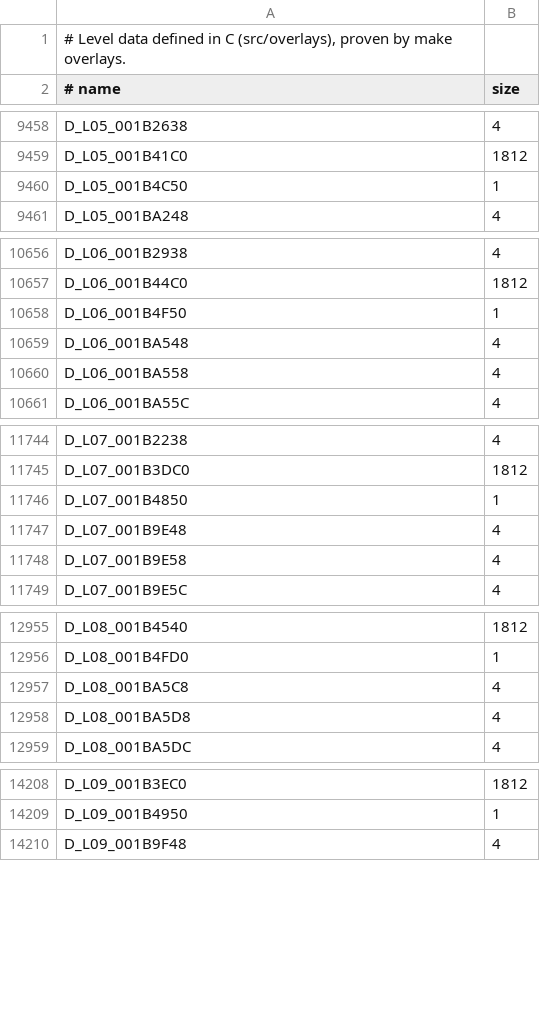
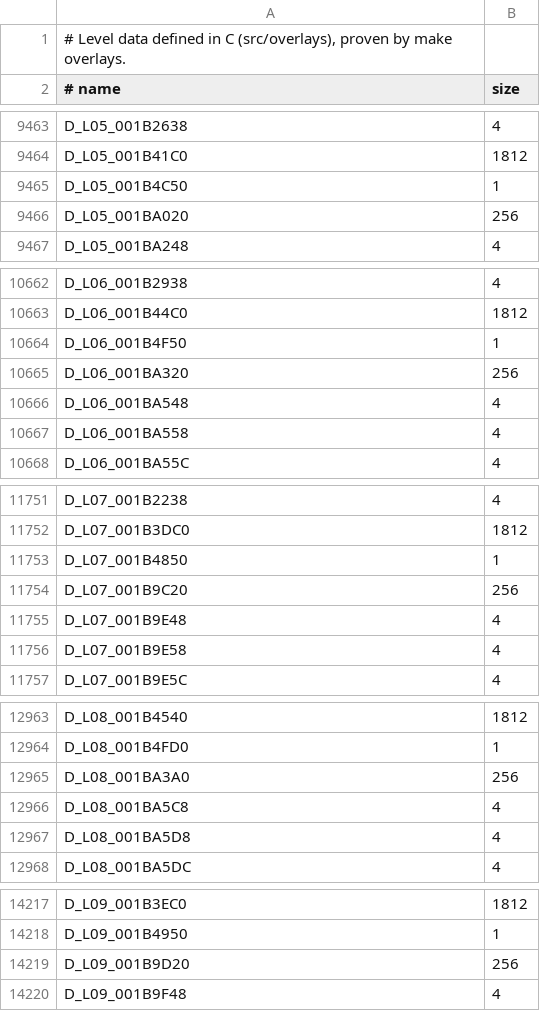
Before and after one commit to lombyte-project/Lombyte, a TSV file: config/us/levels/data.tsv, drawn as a sheet; only a part is shown, gaps mark what is left out; the diff covers the shown part only.

```diff
--- a/config/us/levels/data.tsv
+++ b/config/us/levels/data.tsv
@@ -9460,2 +9465,3 @@ D_L05_001B41C0	1812
 D_L05_001B4C50	1
+D_L05_001BA020	256
 D_L05_001BA248	4
@@ -10658,2 +10664,3 @@ D_L06_001B44C0	1812
 D_L06_001B4F50	1
+D_L06_001BA320	256
 D_L06_001BA548	4
@@ -11746,2 +11753,3 @@ D_L07_001B3DC0	1812
 D_L07_001B4850	1
+D_L07_001B9C20	256
 D_L07_001B9E48	4
@@ -12956,2 +12964,3 @@ D_L08_001B4540	1812
 D_L08_001B4FD0	1
+D_L08_001BA3A0	256
 D_L08_001BA5C8	4
@@ -14209,2 +14218,3 @@ D_L09_001B3EC0	1812
 D_L09_001B4950	1
+D_L09_001B9D20	256
 D_L09_001B9F48	4
```
Also changed, not shown: 14 added rows elsewhere in this file, 1 other file.
